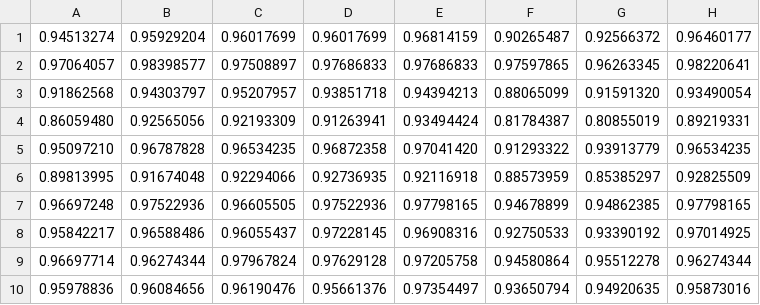
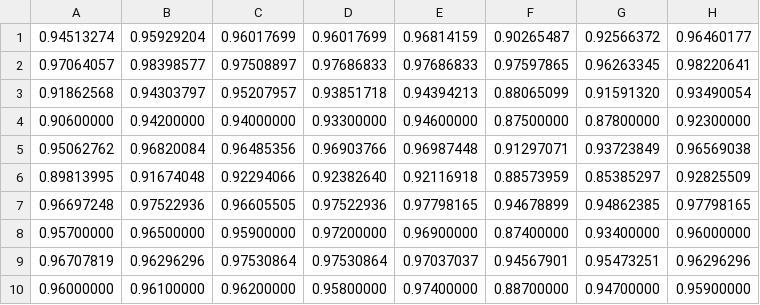
Before and after one commit to oldoc/rafic10-tune, a CSV file: final-precision.csv, drawn as a sheet.

```diff
--- a/final-precision.csv
+++ b/final-precision.csv
@@ -3,8 +3,8 @@
 0.91862568,0.94303797,0.95207957,0.93851718,0.94394213,0.88065099,0.91591320,0.93490054,
-0.86059480,0.92565056,0.92193309,0.91263941,0.93494424,0.81784387,0.80855019,0.89219331,
-0.95097210,0.96787828,0.96534235,0.96872358,0.97041420,0.91293322,0.93913779,0.96534235,
-0.89813995,0.91674048,0.92294066,0.92736935,0.92116918,0.88573959,0.85385297,0.92825509,
+0.90600000,0.94200000,0.94000000,0.93300000,0.94600000,0.87500000,0.87800000,0.92300000,
+0.95062762,0.96820084,0.96485356,0.96903766,0.96987448,0.91297071,0.93723849,0.96569038,
+0.89813995,0.91674048,0.92294066,0.92382640,0.92116918,0.88573959,0.85385297,0.92825509,
 0.96697248,0.97522936,0.96605505,0.97522936,0.97798165,0.94678899,0.94862385,0.97798165,
-0.95842217,0.96588486,0.96055437,0.97228145,0.96908316,0.92750533,0.93390192,0.97014925,
-0.96697714,0.96274344,0.97967824,0.97629128,0.97205758,0.94580864,0.95512278,0.96274344,
-0.95978836,0.96084656,0.96190476,0.95661376,0.97354497,0.93650794,0.94920635,0.95873016,
+0.95700000,0.96500000,0.95900000,0.97200000,0.96900000,0.87400000,0.93400000,0.96000000,
+0.96707819,0.96296296,0.97530864,0.97530864,0.97037037,0.94567901,0.95473251,0.96296296,
+0.96000000,0.96100000,0.96200000,0.95800000,0.97400000,0.88700000,0.94700000,0.95900000,
```
Also changed, not shown: mask.csv, 2 other files.
